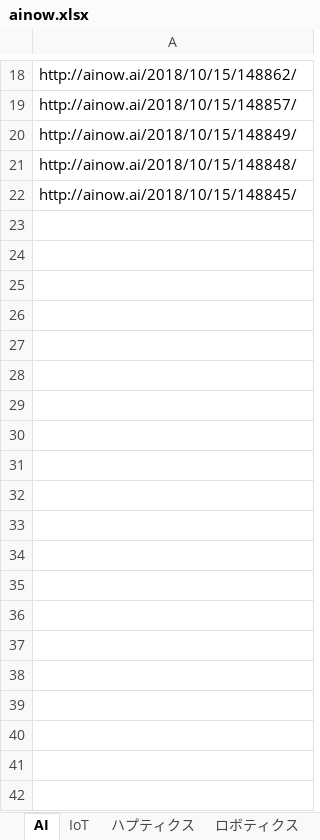
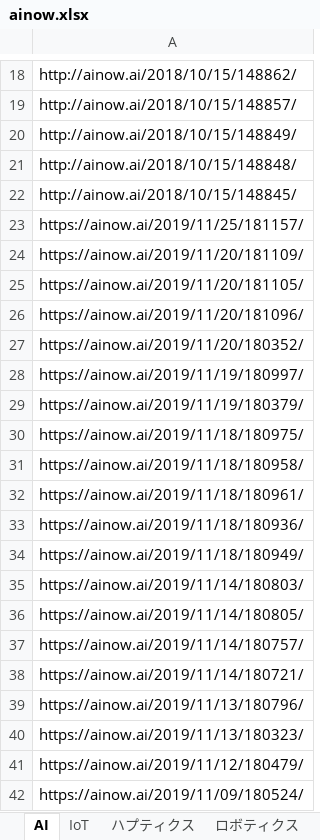
Before and after one commit to addixvietnam/ANA-VIETNAM, an Excel workbook: Netbeans/ANA-ADDIX/output/data_storge/ainow.xlsx, sheet AI, drawn as a sheet; only a part is shown, gaps mark what is left out; values as stored, in another font and other column widths than the file's, no borders; the diff names each change by its address in the sheet, - before the commit and + after, or states it on an @@ line.

```diff
--- a/Netbeans/ANA-ADDIX/output/data_storge/ainow.xlsx (sheet AI)
+++ b/Netbeans/ANA-ADDIX/output/data_storge/ainow.xlsx (sheet AI)
+row 23: https://ainow.ai/2019/11/25/181157/
+row 24: https://ainow.ai/2019/11/20/181109/
+row 25: https://ainow.ai/2019/11/20/181105/
+row 26: https://ainow.ai/2019/11/20/181096/
+row 27: https://ainow.ai/2019/11/20/180352/
+row 28: https://ainow.ai/2019/11/19/180997/
+row 29: https://ainow.ai/2019/11/19/180379/
+row 30: https://ainow.ai/2019/11/18/180975/
+row 31: https://ainow.ai/2019/11/18/180958/
+row 32: https://ainow.ai/2019/11/18/180961/
+row 33: https://ainow.ai/2019/11/18/180936/
+row 34: https://ainow.ai/2019/11/18/180949/
+row 35: https://ainow.ai/2019/11/14/180803/
+row 36: https://ainow.ai/2019/11/14/180805/
+row 37: https://ainow.ai/2019/11/14/180757/
+row 38: https://ainow.ai/2019/11/14/180721/
+row 39: https://ainow.ai/2019/11/13/180796/
+row 40: https://ainow.ai/2019/11/13/180323/
+row 41: https://ainow.ai/2019/11/12/180479/
+row 42: https://ainow.ai/2019/11/09/180524/
```
Also changed, not shown: sheet IoT, Netbeans/ANA-ADDIX/output/data_page_source/HTML/ainow/20191126_ainow.xlsx, 18 other files.
